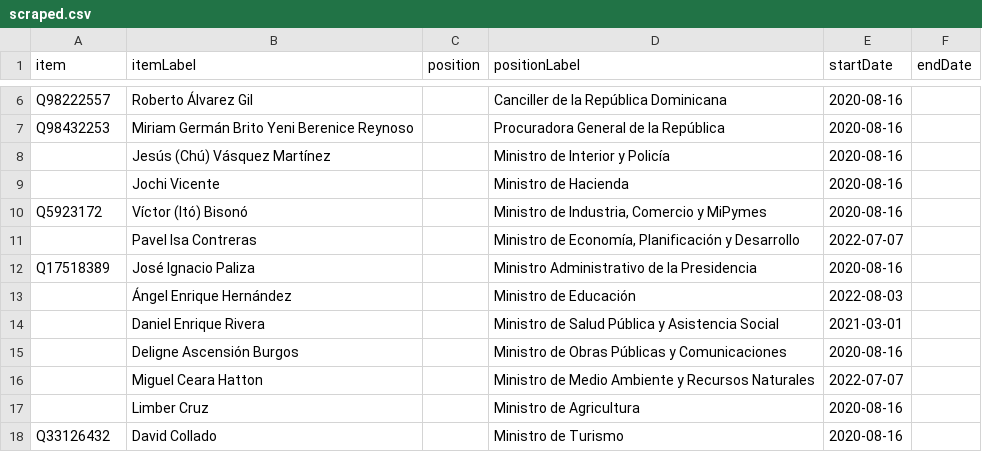
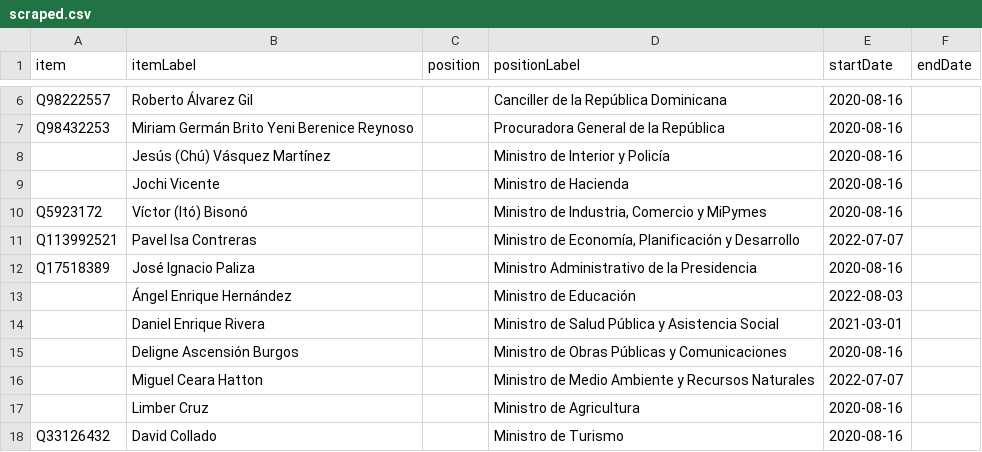
Before and after one commit to every-politician-scrapers/dominican-republic, a CSV file: sources/cabinet/2020-abinader-eswiki/scraped.csv, drawn as a sheet; only a part is shown, gaps mark what is left out.

Commit message:
Compare external sources to Wikidata

```diff
--- a/sources/cabinet/2020-abinader-eswiki/scraped.csv
+++ b/sources/cabinet/2020-abinader-eswiki/scraped.csv
@@ -10,3 +10,3 @@ Q98432253,Miriam Germán Brito Yeni Berenice Reynoso,,Procuradora General de la
 Q5923172,Víctor (Itó) Bisonó,,"Ministro de Industria, Comercio y MiPymes",2020-08-16,
-,Pavel Isa Contreras,,"Ministro de Economía, Planificación y Desarrollo",2022-07-07,
+Q113992521,Pavel Isa Contreras,,"Ministro de Economía, Planificación y Desarrollo",2022-07-07,
 Q17518389,José Ignacio Paliza,,Ministro Administrativo de la Presidencia,2020-08-16,
```
